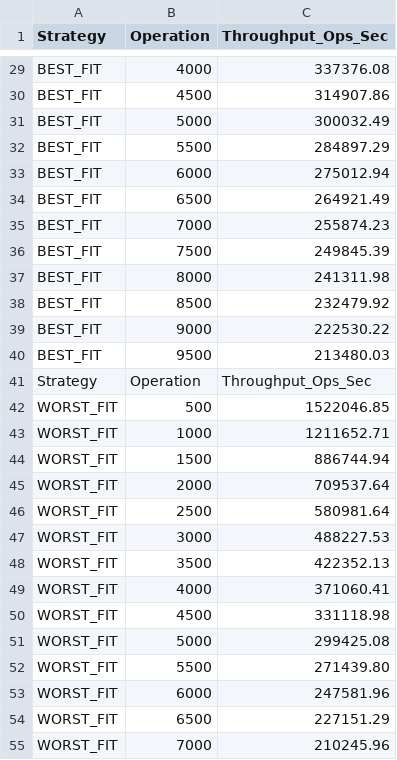
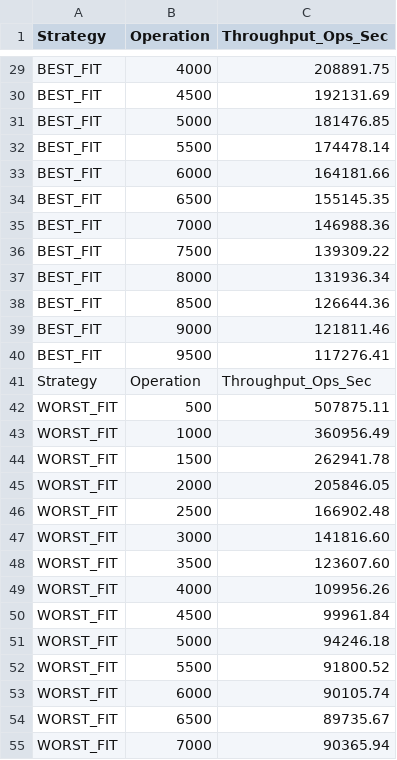
Before and after one commit to aaronshuang/cs429-06-memory_allocator, a CSV file: build/throughput.csv, drawn as a sheet; only a part is shown, gaps mark what is left out; the diff covers the shown part only; the diff names each change by its address in the sheet, - before the commit and + after, or states it on an @@ line.

```diff
--- a/build/throughput.csv
+++ b/build/throughput.csv
-C29 (Throughput_Ops_Sec): 337376.08
+C29 (Throughput_Ops_Sec): 208891.75
-C30 (Throughput_Ops_Sec): 314907.86
+C30 (Throughput_Ops_Sec): 192131.69
-C31 (Throughput_Ops_Sec): 300032.49
+C31 (Throughput_Ops_Sec): 181476.85
-C32 (Throughput_Ops_Sec): 284897.29
+C32 (Throughput_Ops_Sec): 174478.14
-C33 (Throughput_Ops_Sec): 275012.94
+C33 (Throughput_Ops_Sec): 164181.66
-C34 (Throughput_Ops_Sec): 264921.49
+C34 (Throughput_Ops_Sec): 155145.35
-C35 (Throughput_Ops_Sec): 255874.23
+C35 (Throughput_Ops_Sec): 146988.36
-C36 (Throughput_Ops_Sec): 249845.39
+C36 (Throughput_Ops_Sec): 139309.22
-C37 (Throughput_Ops_Sec): 241311.98
+C37 (Throughput_Ops_Sec): 131936.34
-C38 (Throughput_Ops_Sec): 232479.92
+C38 (Throughput_Ops_Sec): 126644.36
-C39 (Throughput_Ops_Sec): 222530.22
+C39 (Throughput_Ops_Sec): 121811.46
-C40 (Throughput_Ops_Sec): 213480.03
+C40 (Throughput_Ops_Sec): 117276.41
-C42 (Throughput_Ops_Sec): 1522046.85
+C42 (Throughput_Ops_Sec): 507875.11
-C43 (Throughput_Ops_Sec): 1211652.71
+C43 (Throughput_Ops_Sec): 360956.49
-C44 (Throughput_Ops_Sec): 886744.94
+C44 (Throughput_Ops_Sec): 262941.78
-C45 (Throughput_Ops_Sec): 709537.64
+C45 (Throughput_Ops_Sec): 205846.05
-C46 (Throughput_Ops_Sec): 580981.64
+C46 (Throughput_Ops_Sec): 166902.48
-C47 (Throughput_Ops_Sec): 488227.53
+C47 (Throughput_Ops_Sec): 141816.60
-C48 (Throughput_Ops_Sec): 422352.13
+C48 (Throughput_Ops_Sec): 123607.60
-C49 (Throughput_Ops_Sec): 371060.41
+C49 (Throughput_Ops_Sec): 109956.26
-C50 (Throughput_Ops_Sec): 331118.98
+C50 (Throughput_Ops_Sec): 99961.84
-C51 (Throughput_Ops_Sec): 299425.08
+C51 (Throughput_Ops_Sec): 94246.18
-C52 (Throughput_Ops_Sec): 271439.80
+C52 (Throughput_Ops_Sec): 91800.52
-C53 (Throughput_Ops_Sec): 247581.96
+C53 (Throughput_Ops_Sec): 90105.74
-C54 (Throughput_Ops_Sec): 227151.29
+C54 (Throughput_Ops_Sec): 89735.67
-C55 (Throughput_Ops_Sec): 210245.96
+C55 (Throughput_Ops_Sec): 90365.94
```
Also changed, not shown: 31 edited cells elsewhere in this file, 8 other files.
